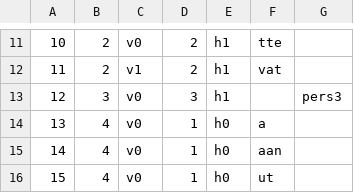
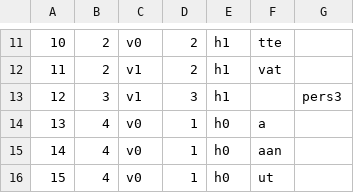
Before and after one commit to tharmo/vatkain, a CSV file: copygit/vsijat.csv, drawn as a sheet; only a part is shown, gaps mark what is left out.

```diff
--- a/copygit/vsijat.csv
+++ b/copygit/vsijat.csv
@@ -12,3 +12,3 @@
 11,2,v1,2,h1,vat
-12,3,v0,3,h1,,            pers3
+12,3,v1,3,h1,,            pers3
 13,4,v0,1,h0,a
```
Also changed, not shown: copygit/nmids.csv, copygit/nommuodot.csv, 13 other files.
